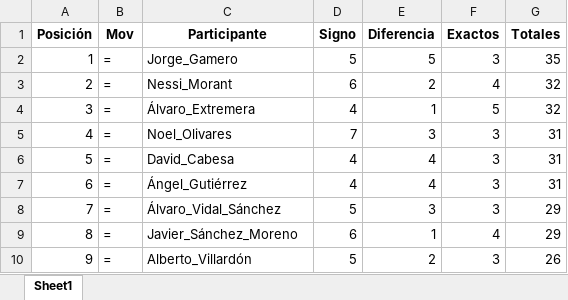
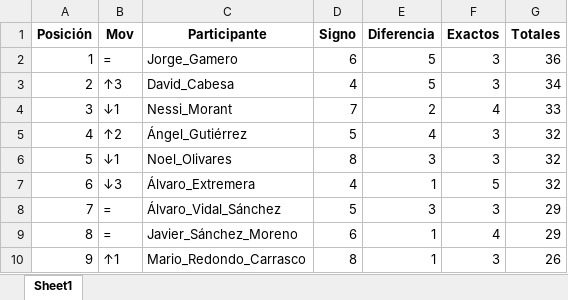
Before and after one commit to agay7/porra_mundial, an Excel workbook: clasificacion.xlsx, sheet Sheet1, drawn as a sheet; only a part is shown; values as stored, in another font and other column widths than the file's, no borders; the diff covers the shown part only; the diff names each change by its address in the sheet, - before the commit and + after, or states it on an @@ line.

```diff
--- a/clasificacion.xlsx (sheet Sheet1)
+++ b/clasificacion.xlsx (sheet Sheet1)
-D2 (Signo): 5
+D2 (Signo): 6
-G2 (Totales): 35
+G2 (Totales): 36
-B3 (Mov): =
+B3 (Mov): ↑3
-C3 (Participante): Nessi_Morant
+C3 (Participante): David_Cabesa
-D3 (Signo): 6
+D3 (Signo): 4
-E3 (Diferencia): 2
+E3 (Diferencia): 5
-F3 (Exactos): 4
+F3 (Exactos): 3
-G3 (Totales): 32
+G3 (Totales): 34
-B4 (Mov): =
+B4 (Mov): ↓1
-C4 (Participante): Álvaro_Extremera
+C4 (Participante): Nessi_Morant
-D4 (Signo): 4
+D4 (Signo): 7
-E4 (Diferencia): 1
+E4 (Diferencia): 2
-F4 (Exactos): 5
+F4 (Exactos): 4
-G4 (Totales): 32
+G4 (Totales): 33
-B5 (Mov): =
+B5 (Mov): ↑2
-C5 (Participante): Noel_Olivares
+C5 (Participante): Ángel_Gutiérrez
-D5 (Signo): 7
+D5 (Signo): 5
-E5 (Diferencia): 3
+E5 (Diferencia): 4
-G5:G7 (Totales): 31
+G5:G7 (Totales): 32
-B6 (Mov): =
+B6 (Mov): ↓1
-C6 (Participante): David_Cabesa
+C6 (Participante): Noel_Olivares
-D6 (Signo): 4
+D6 (Signo): 8
-E6 (Diferencia): 4
+E6 (Diferencia): 3
-B7 (Mov): =
+B7 (Mov): ↓3
-C7 (Participante): Ángel_Gutiérrez
+C7 (Participante): Álvaro_Extremera
-E7 (Diferencia): 4
+E7 (Diferencia): 1
-F7 (Exactos): 3
+F7 (Exactos): 5
-B10 (Mov): =
+B10 (Mov): ↑1
-C10 (Participante): Alberto_Villardón
+C10 (Participante): Mario_Redondo_Carrasco
-D10 (Signo): 5
+D10 (Signo): 8
-E10 (Diferencia): 2
+E10 (Diferencia): 1
```
Also changed, not shown: 57 edited cells elsewhere in this sheet, data/maestro.xlsx, 2 other files.
